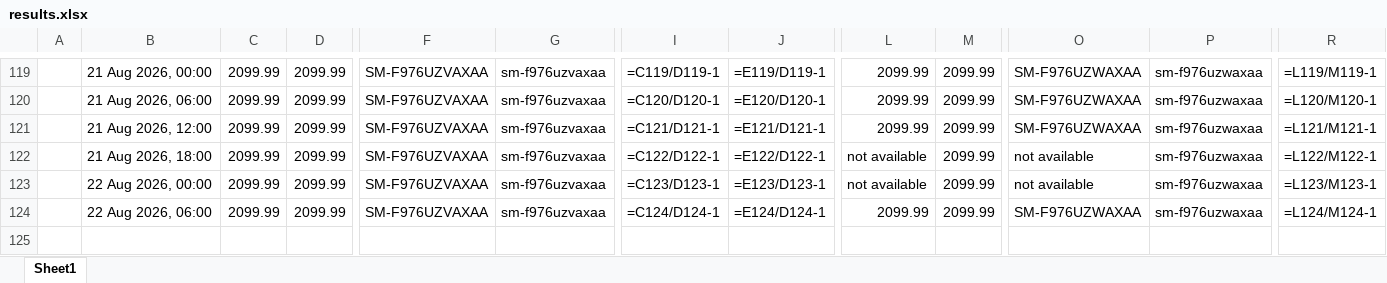
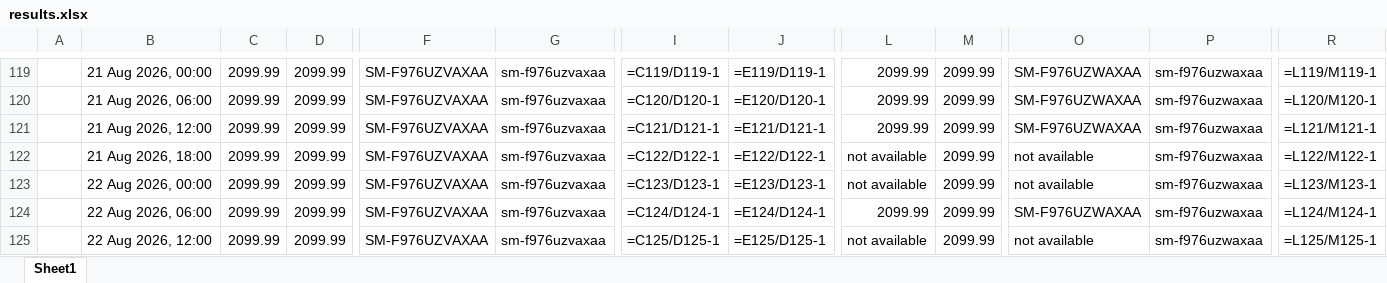
Before and after one commit to rathi-eucloid/launch, an Excel workbook: outputs/results.xlsx, sheet Sheet1, drawn as a sheet; only a part is shown, gaps mark what is left out; values as stored, in another font and other column widths than the file's, no borders; formulas without a stored value are shown as written; rows hold the shown columns only; the diff names each change by its address in the sheet, - before the commit and + after, or states it on an @@ line.

```diff
--- a/outputs/results.xlsx (sheet Sheet1)
+++ b/outputs/results.xlsx (sheet Sheet1)
+row 125:  | 22 Aug 2026, 12:00 | 2099.99 | 2099.99 | SM-F976UZVAXAA | sm-f976uzvaxaa | =C125/D125-1 | =E125/D125-1 | not available | 2099.99 | not available | sm-f976uzwaxaa | =L125/M125-1
```
Also changed, not shown: 57 other files.
